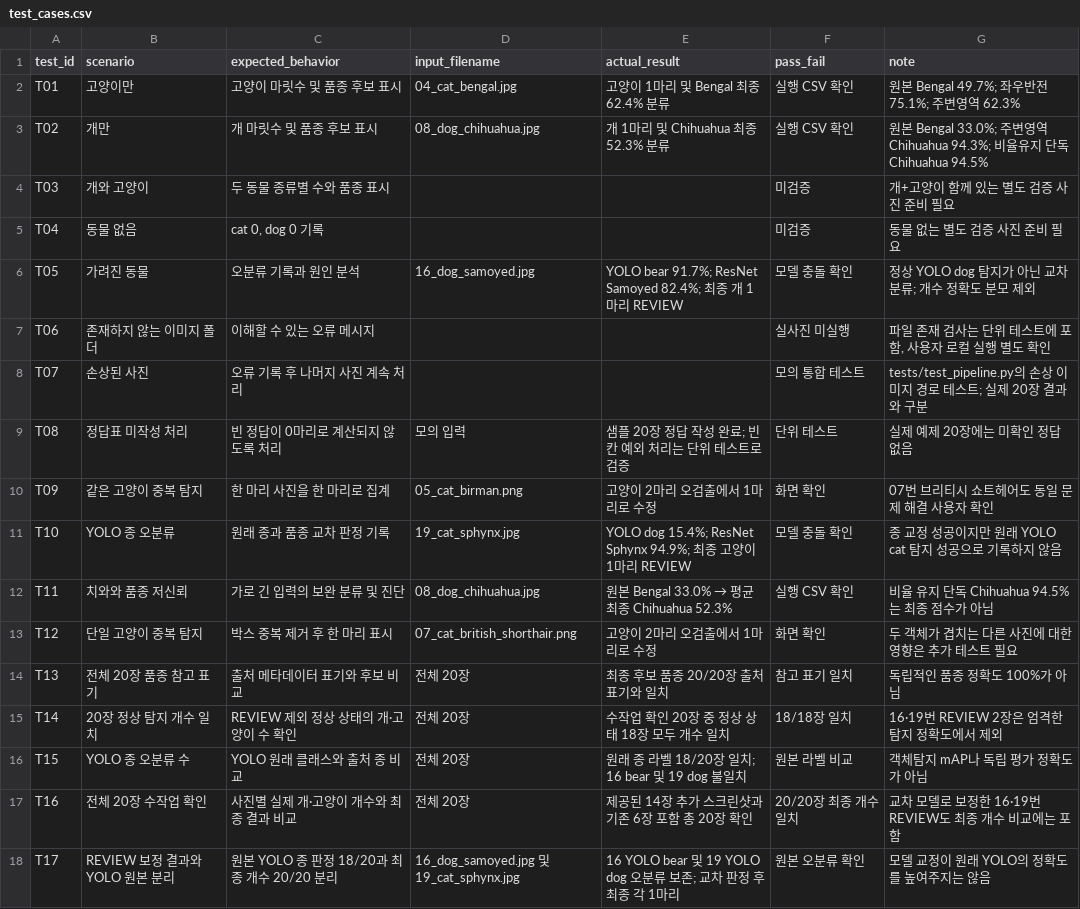
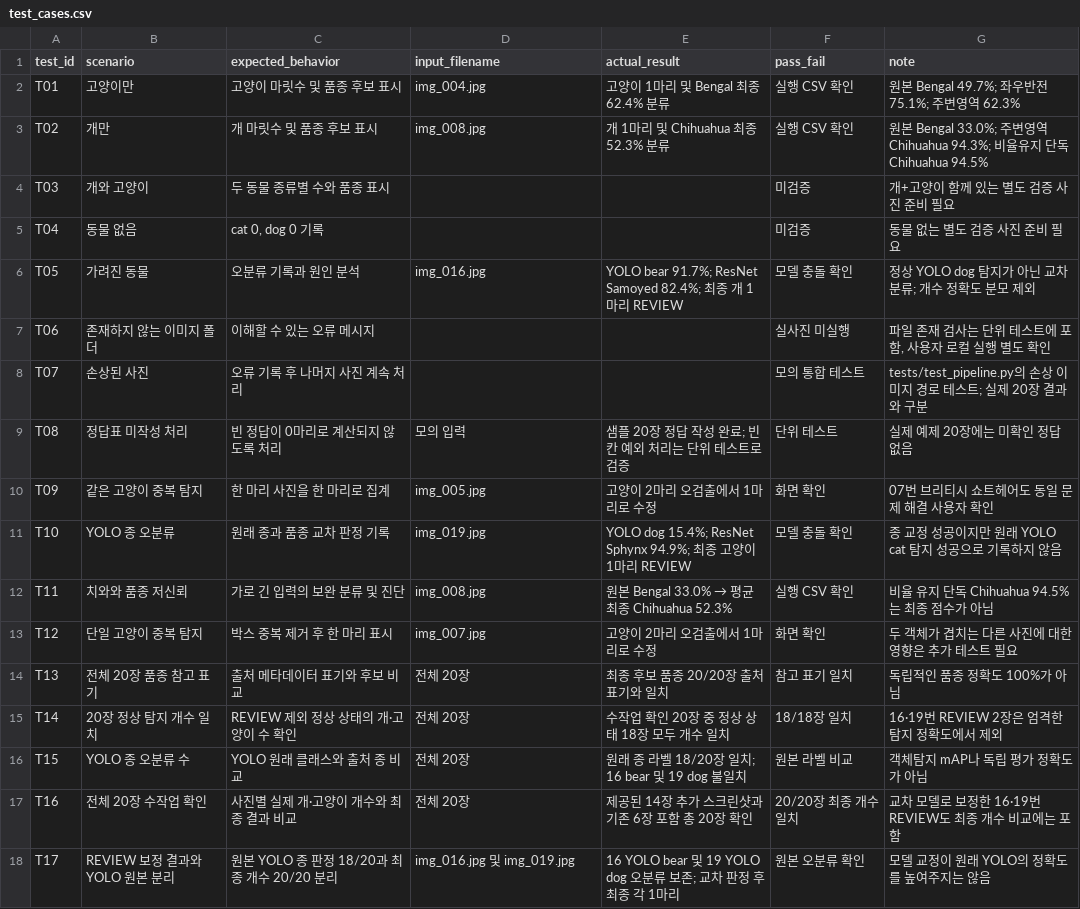
Before and after one commit to judanvy8-netizen/ace-pet-vision, a CSV file: test_cases.csv, drawn as a sheet.

```diff
--- a/test_cases.csv
+++ b/test_cases.csv
@@ -1,7 +1,7 @@
 test_id,scenario,expected_behavior,input_filename,actual_result,pass_fail,note
-T01,고양이만,고양이 마릿수 및 품종 후보 표시,04_cat_bengal.jpg,고양이 1마리 및 Bengal 최종 62.4% 분류,실행 CSV 확인,원본 Bengal 49.7%; 좌우반전 75.1%; 주변영역 62.3%
-T02,개만,개 마릿수 및 품종 후보 표시,08_dog_chihuahua.jpg,개 1마리 및 Chihuahua 최종 52.3% 분류,실행 CSV 확인,원본 Bengal 33.0%; 주변영역 Chihuahua 94.3%; 비율유지 단독 Chihuahua 94.5%
+T01,고양이만,고양이 마릿수 및 품종 후보 표시,img_004.jpg,고양이 1마리 및 Bengal 최종 62.4% 분류,실행 CSV 확인,원본 Bengal 49.7%; 좌우반전 75.1%; 주변영역 62.3%
+T02,개만,개 마릿수 및 품종 후보 표시,img_008.jpg,개 1마리 및 Chihuahua 최종 52.3% 분류,실행 CSV 확인,원본 Bengal 33.0%; 주변영역 Chihuahua 94.3%; 비율유지 단독 Chihuahua 94.5%
 T03,개와 고양이,두 동물 종류별 수와 품종 표시,,,미검증,개+고양이 함께 있는 별도 검증 사진 준비 필요
 T04,동물 없음,"cat 0, dog 0 기록",,,미검증,동물 없는 별도 검증 사진 준비 필요
-T05,가려진 동물,오분류 기록과 원인 분석,16_dog_samoyed.jpg,YOLO bear 91.7%; ResNet Samoyed 82.4%; 최종 개 1마리 REVIEW,모델 충돌 확인,정상 YOLO dog 탐지가 아닌 교차 분류; 개수 정확도 분모 제외
+T05,가려진 동물,오분류 기록과 원인 분석,img_016.jpg,YOLO bear 91.7%; ResNet Samoyed 82.4%; 최종 개 1마리 REVIEW,모델 충돌 확인,정상 YOLO dog 탐지가 아닌 교차 분류; 개수 정확도 분모 제외
 T06,존재하지 않는 이미지 폴더,이해할 수 있는 오류 메시지,,,실사진 미실행,"파일 존재 검사는 단위 테스트에 포함, 사용자 로컬 실행 별도 확인"
@@ -9,6 +9,6 @@ T07,손상된 사진,오류 기록 후 나머지 사진 계속 처리,,,모의
 T08,정답표 미작성 처리,빈 정답이 0마리로 계산되지 않도록 처리,모의 입력,샘플 20장 정답 작성 완료; 빈칸 예외 처리는 단위 테스트로 검증,단위 테스트,실제 예제 20장에는 미확인 정답 없음
-T09,같은 고양이 중복 탐지,한 마리 사진을 한 마리로 집계,05_cat_birman.png,고양이 2마리 오검출에서 1마리로 수정,화면 확인,07번 브리티시 쇼트헤어도 동일 문제 해결 사용자 확인
-T10,YOLO 종 오분류,원래 종과 품종 교차 판정 기록,19_cat_sphynx.jpg,YOLO dog 15.4%; ResNet Sphynx 94.9%; 최종 고양이 1마리 REVIEW,모델 충돌 확인,종 교정 성공이지만 원래 YOLO cat 탐지 성공으로 기록하지 않음
-T11,치와와 품종 저신뢰,가로 긴 입력의 보완 분류 및 진단,08_dog_chihuahua.jpg,원본 Bengal 33.0% → 평균 최종 Chihuahua 52.3%,실행 CSV 확인,비율 유지 단독 Chihuahua 94.5%는 최종 점수가 아님
-T12,단일 고양이 중복 탐지,박스 중복 제거 후 한 마리 표시,07_cat_british_shorthair.png,고양이 2마리 오검출에서 1마리로 수정,화면 확인,두 객체가 겹치는 다른 사진에 대한 영향은 추가 테스트 필요
+T09,같은 고양이 중복 탐지,한 마리 사진을 한 마리로 집계,img_005.jpg,고양이 2마리 오검출에서 1마리로 수정,화면 확인,07번 브리티시 쇼트헤어도 동일 문제 해결 사용자 확인
+T10,YOLO 종 오분류,원래 종과 품종 교차 판정 기록,img_019.jpg,YOLO dog 15.4%; ResNet Sphynx 94.9%; 최종 고양이 1마리 REVIEW,모델 충돌 확인,종 교정 성공이지만 원래 YOLO cat 탐지 성공으로 기록하지 않음
+T11,치와와 품종 저신뢰,가로 긴 입력의 보완 분류 및 진단,img_008.jpg,원본 Bengal 33.0% → 평균 최종 Chihuahua 52.3%,실행 CSV 확인,비율 유지 단독 Chihuahua 94.5%는 최종 점수가 아님
+T12,단일 고양이 중복 탐지,박스 중복 제거 후 한 마리 표시,img_007.jpg,고양이 2마리 오검출에서 1마리로 수정,화면 확인,두 객체가 겹치는 다른 사진에 대한 영향은 추가 테스트 필요
 T13,전체 20장 품종 참고 표기,출처 메타데이터 표기와 후보 비교,전체 20장,최종 후보 품종 20/20장 출처 표기와 일치,참고 표기 일치,독립적인 품종 정확도 100%가 아님
@@ -17,2 +17,2 @@ T15,YOLO 종 오분류 수,YOLO 원래 클래스와 출처 종 비교,전체 20
 T16,전체 20장 수작업 확인,사진별 실제 개·고양이 개수와 최종 결과 비교,전체 20장,제공된 14장 추가 스크린샷과 기존 6장 포함 총 20장 확인,20/20장 최종 개수 일치,교차 모델로 보정한 16·19번 REVIEW도 최종 개수 비교에는 포함
-T17,REVIEW 보정 결과와 YOLO 원본 분리,원본 YOLO 종 판정 18/20과 최종 개수 20/20 분리,16_dog_samoyed.jpg 및 19_cat_sphynx.jpg,16 YOLO bear 및 19 YOLO dog 오분류 보존; 교차 판정 후 최종 각 1마리,원본 오분류 확인,모델 교정이 원래 YOLO의 정확도를 높여주지는 않음
+T17,REVIEW 보정 결과와 YOLO 원본 분리,원본 YOLO 종 판정 18/20과 최종 개수 20/20 분리,img_016.jpg 및 img_019.jpg,16 YOLO bear 및 19 YOLO dog 오분류 보존; 교차 판정 후 최종 각 1마리,원본 오분류 확인,모델 교정이 원래 YOLO의 정확도를 높여주지는 않음
```
Also changed, not shown: data/ground_truth.csv, data/metadata.csv, 37 other files.
